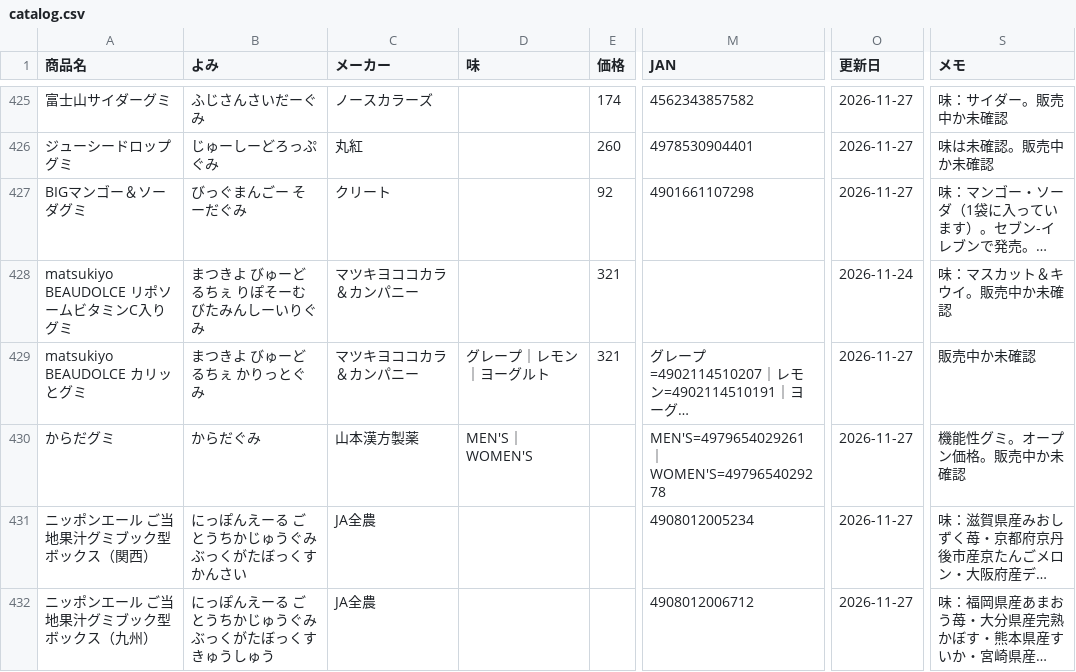
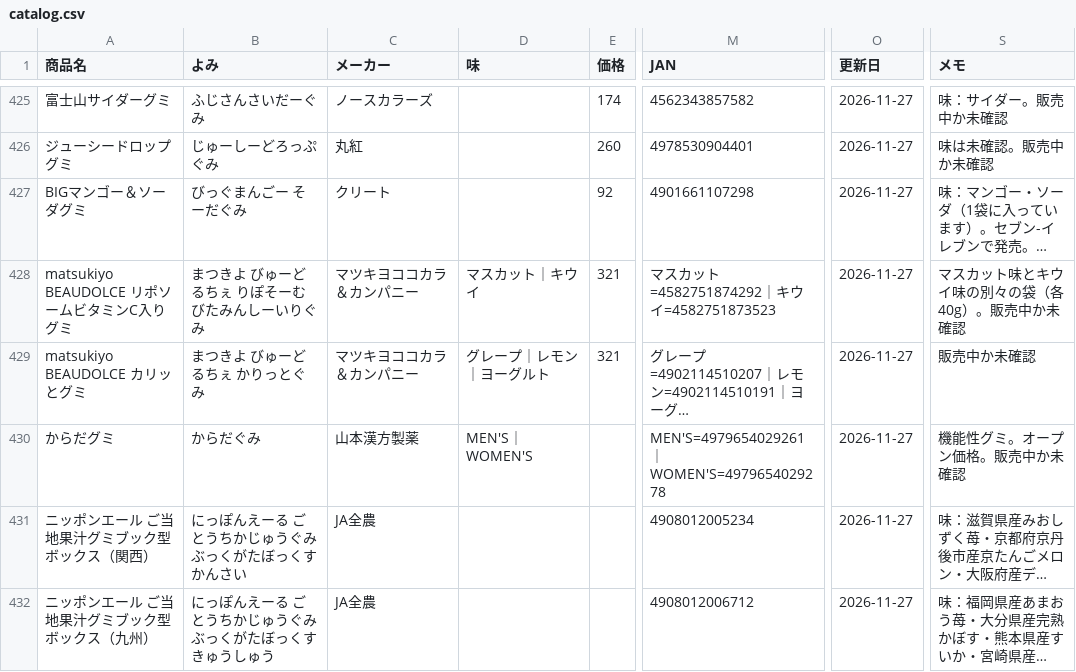
Before and after one commit to hatohat/gumilog, a CSV file: catalog.csv, drawn as a sheet; only a part is shown, gaps mark what is left out; long unchanged cells end in …; the diff names each change by its address in the sheet, - before the commit and + after, or states it on an @@ line.

```diff
--- a/catalog.csv
+++ b/catalog.csv
-D428 (味): (empty)
+D428 (味): マスカット｜キウイ
-M428 (JAN): (empty)
+M428 (JAN): マスカット=4582751874292｜キウイ=4582751873523
-O428 (更新日): 2026-11-24
+O428 (更新日): 2026-11-27
-S428 (メモ): 味：マスカット＆キウイ。販売中か未確認
+S428 (メモ): マスカット味とキウイ味の別々の袋（各40g）。販売中か未確認
```
Also changed, not shown: 3 other files.
